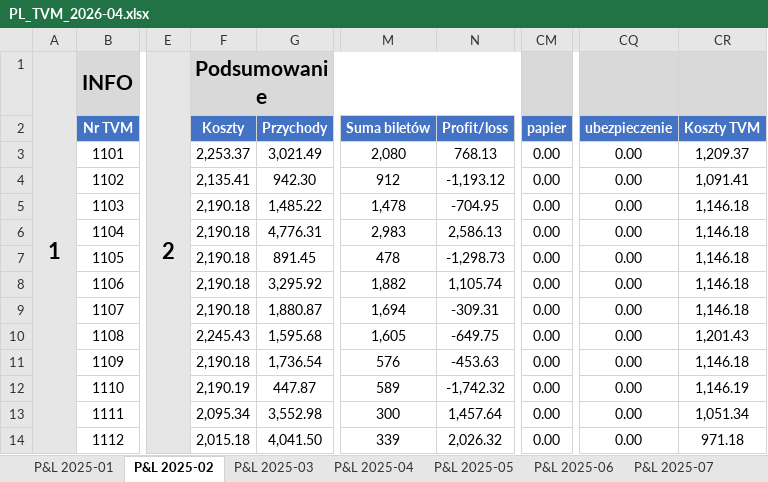
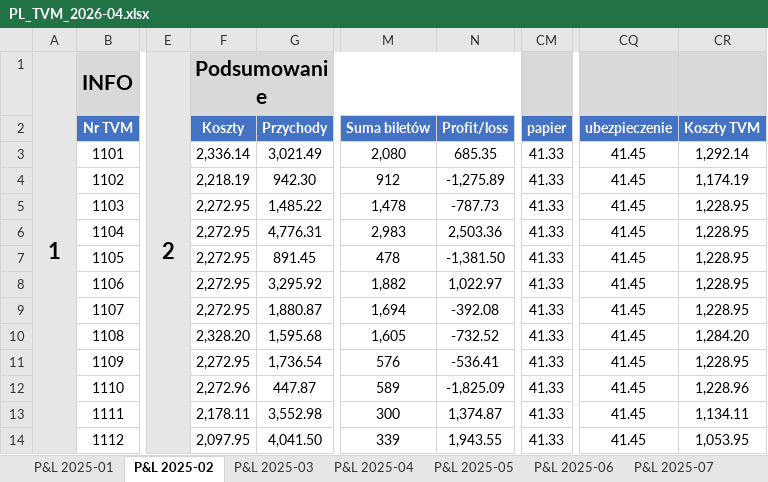
Before and after one commit to antek123213/PiL_excel, an Excel workbook: output/PL_TVM_2026-04.xlsx, sheet P&L 2025-02, drawn as a sheet; only a part is shown, gaps mark what is left out; values as stored, in another font and other column widths than the file's, no borders; conditional formats not drawn; the diff covers the shown part only; the diff names each change by its address in the sheet, - before the commit and + after, or states it on an @@ line.

```diff
--- a/output/PL_TVM_2026-04.xlsx (sheet P&L 2025-02)
+++ b/output/PL_TVM_2026-04.xlsx (sheet P&L 2025-02)
-F3 (Koszty): 2,253.37
+F3 (Koszty): 2,336.14
-N3 (Profit/loss): 768.13
+N3 (Profit/loss): 685.35
-CM3:CM14 (papier): 0.00
+CM3:CM14 (papier): 41.33
-CQ3:CQ14 (ubezpieczenie): 0.00
+CQ3:CQ14 (ubezpieczenie): 41.45
-CR3 (Koszty TVM): 1,209.37
+CR3 (Koszty TVM): 1,292.14
-F4 (Koszty): 2,135.41
+F4 (Koszty): 2,218.19
-N4 (Profit/loss): -1,193.12
+N4 (Profit/loss): -1,275.89
-CR4 (Koszty TVM): 1,091.41
+CR4 (Koszty TVM): 1,174.19
-F5:F9 (Koszty): 2,190.18
+F5:F9 (Koszty): 2,272.95
-N5 (Profit/loss): -704.95
+N5 (Profit/loss): -787.73
-CR5:CR9 (Koszty TVM): 1,146.18
+CR5:CR9 (Koszty TVM): 1,228.95
-N6 (Profit/loss): 2,586.13
+N6 (Profit/loss): 2,503.36
-N7 (Profit/loss): -1,298.73
+N7 (Profit/loss): -1,381.50
-N8 (Profit/loss): 1,105.74
+N8 (Profit/loss): 1,022.97
-N9 (Profit/loss): -309.31
+N9 (Profit/loss): -392.08
-F10 (Koszty): 2,245.43
+F10 (Koszty): 2,328.20
-N10 (Profit/loss): -649.75
+N10 (Profit/loss): -732.52
-CR10 (Koszty TVM): 1,201.43
+CR10 (Koszty TVM): 1,284.20
-F11 (Koszty): 2,190.18
+F11 (Koszty): 2,272.95
-N11 (Profit/loss): -453.63
+N11 (Profit/loss): -536.41
-CR11 (Koszty TVM): 1,146.18
+CR11 (Koszty TVM): 1,228.95
-F12 (Koszty): 2,190.19
+F12 (Koszty): 2,272.96
-N12 (Profit/loss): -1,742.32
+N12 (Profit/loss): -1,825.09
-CR12 (Koszty TVM): 1,146.19
+CR12 (Koszty TVM): 1,228.96
-F13 (Koszty): 2,095.34
+F13 (Koszty): 2,178.11
-N13 (Profit/loss): 1,457.64
+N13 (Profit/loss): 1,374.87
-CR13 (Koszty TVM): 1,051.34
+CR13 (Koszty TVM): 1,134.11
-F14 (Koszty): 2,015.18
+F14 (Koszty): 2,097.95
-N14 (Profit/loss): 2,026.32
+N14 (Profit/loss): 1,943.55
-CR14 (Koszty TVM): 971.18
+CR14 (Koszty TVM): 1,053.95
```
Also changed, not shown: 510 edited cells elsewhere in this sheet, sheet P&L 2026-04, sheet P&L 2026-03, sheet P&L 2026-02, sheet P&L 2026-01, sheet P&L 2025-04, sheet P&L 2025-03, 10 more sheets, other sheet tabs, Koszty/P&L_koszty_ROP.xlsx, Koszty/amortyzacja_26.xlsx, 19 other files.
